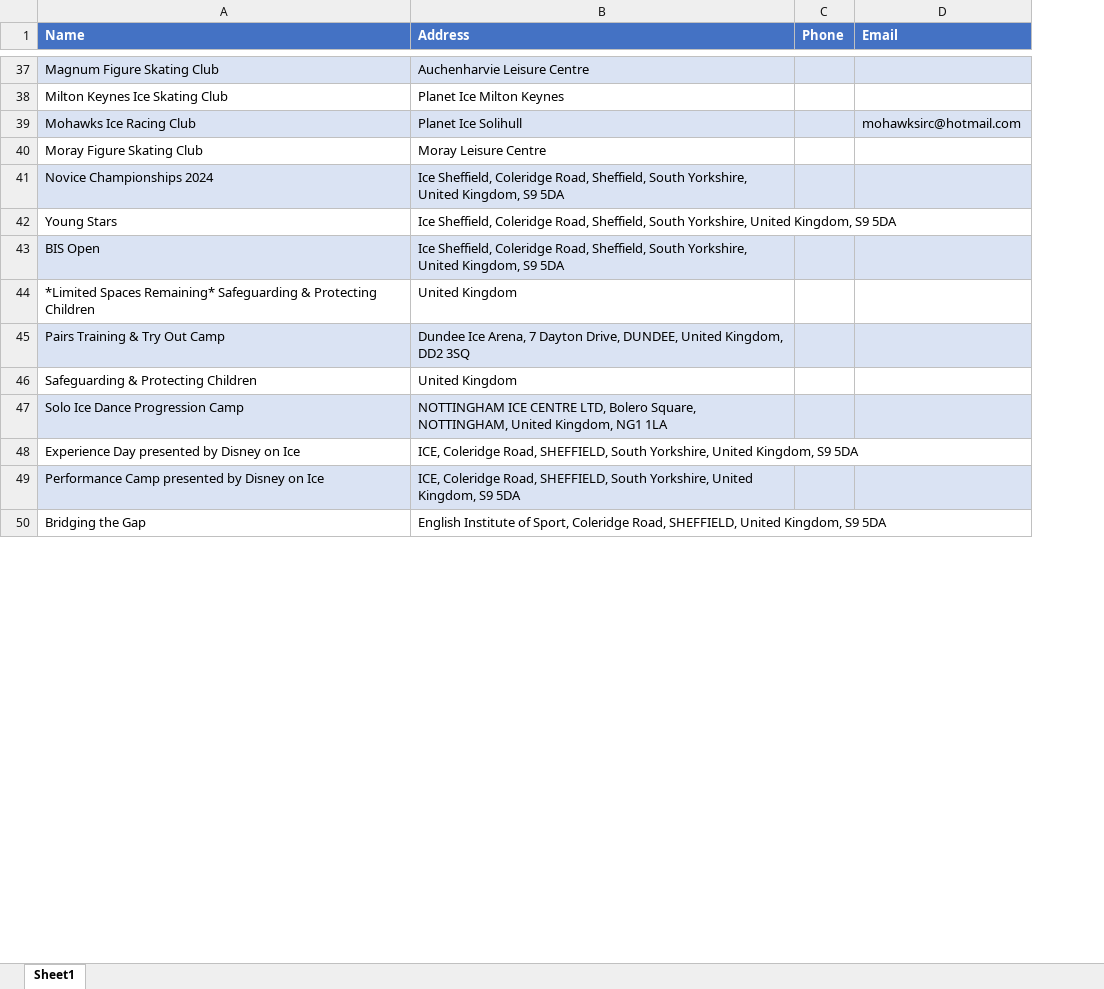
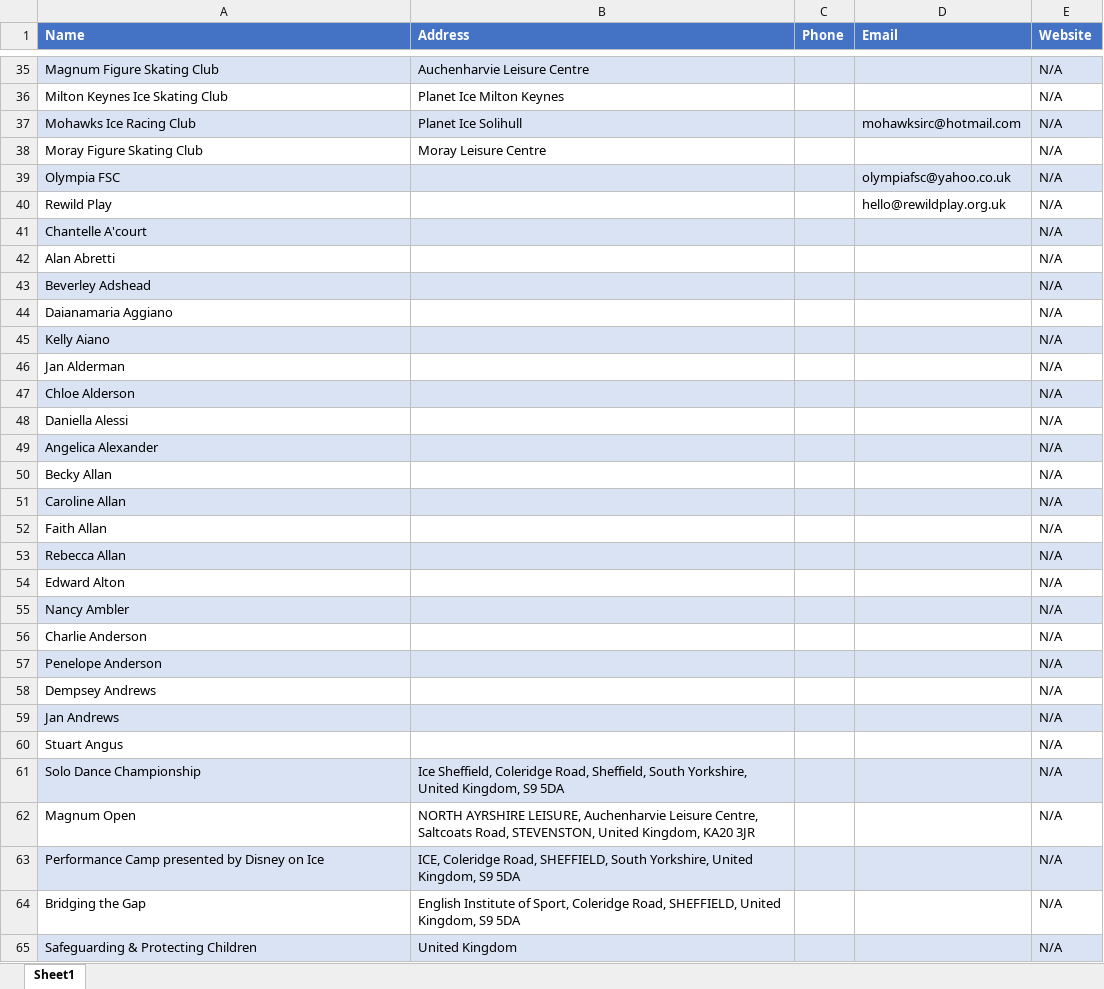
Before and after one commit to ibrahimGamal01/Multiple_Directories_Web_scraping, an Excel workbook: 69.britishiceskating/extracted_data/69.Data.xlsx, sheet Sheet1, drawn as a sheet; only a part is shown, gaps mark what is left out; values as stored, in another font and other column widths than the file's, no borders; removed rows and columns are numbered as before the commit, all else as after; the diff covers the shown part only; the diff names each change by its address in the sheet, - before the commit and + after, or states it on an @@ line.

```diff
--- a/69.britishiceskating/extracted_data/69.Data.xlsx (sheet Sheet1)
+++ b/69.britishiceskating/extracted_data/69.Data.xlsx (sheet Sheet1)
+column E (Website), rows 35-38: all N/A; row 61: N/A; rows 63-64: N/A | N/A
+row 39: Olympia FSC |  |  | olympiafsc@yahoo.co.uk | N/A
+row 40: Rewild Play |  |  | hello@rewildplay.org.uk | N/A
+row 41: Chantelle A'court |  |  |  | N/A
+row 42: Alan Abretti |  |  |  | N/A
+row 43: Beverley Adshead |  |  |  | N/A
+row 44: Daianamaria Aggiano |  |  |  | N/A
+row 45: Kelly Aiano |  |  |  | N/A
+row 46: Jan Alderman |  |  |  | N/A
+row 47: Chloe Alderson |  |  |  | N/A
+row 48: Daniella Alessi |  |  |  | N/A
+row 49: Angelica Alexander |  |  |  | N/A
+row 50: Becky Allan |  |  |  | N/A
+row 51: Caroline Allan |  |  |  | N/A
+row 52: Faith Allan |  |  |  | N/A
+row 53: Rebecca Allan |  |  |  | N/A
+row 54: Edward Alton |  |  |  | N/A
+row 55: Nancy Ambler |  |  |  | N/A
+row 56: Charlie Anderson |  |  |  | N/A
+row 57: Penelope Anderson |  |  |  | N/A
+row 58: Dempsey Andrews |  |  |  | N/A
+row 59: Jan Andrews |  |  |  | N/A
+row 60: Stuart Angus |  |  |  | N/A
-A61 (Name): Novice Championships 2024
+A61 (Name): Solo Dance Championship
-row 42: Young Stars | Ice Sheffield, Coleridge Road, Sheffield, South Yorkshire, United Kingdom, S9 5DA
-row 43: BIS Open | Ice Sheffield, Coleridge Road, Sheffield, South Yorkshire, United Kingdom, S9 5DA
-row 44: *Limited Spaces Remaining* Safeguarding & Protecting Children | United Kingdom
-row 45: Pairs Training & Try Out Camp | Dundee Ice Arena, 7 Dayton Drive, DUNDEE, United Kingdom, DD2 3SQ
-row 47: Solo Ice Dance Progression Camp | NOTTINGHAM ICE CENTRE LTD, Bolero Square, NOTTINGHAM, United Kingdom, NG1 1LA
-row 48: Experience Day presented by Disney on Ice | ICE, Coleridge Road, SHEFFIELD, South Yorkshire, United Kingdom, S9 5DA
+row 62: Magnum Open | NORTH AYRSHIRE LEISURE, Auchenharvie Leisure Centre, Saltcoats Road, STEVENSTON, United Kingdom, KA20 3JR |  |  | N/A
@@ row 46 moved to row 65: Safeguarding & Protecting Children @@
```
Also changed, not shown: 3 added rows, 5 removed rows, 2 edited cells and cell formats elsewhere in this sheet, 3 other files.
